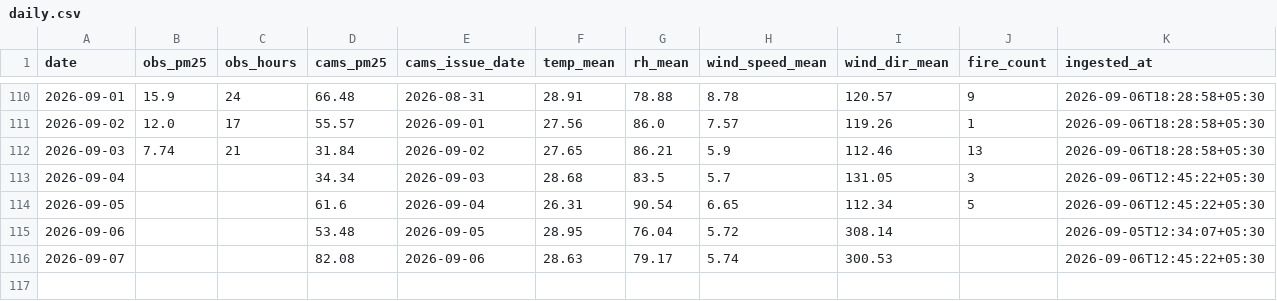
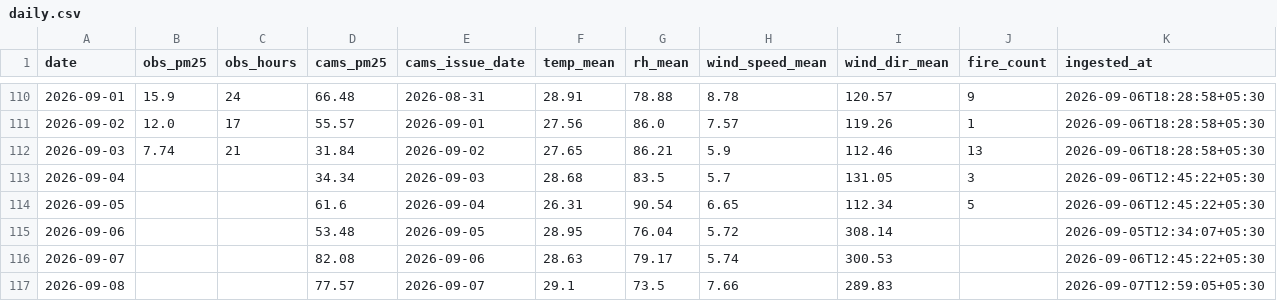
Before and after one commit to Blakkbird/ucs503p-202627odd-Project-P1.v1, a CSV file: data/daily.csv, drawn as a sheet; only a part is shown, gaps mark what is left out.

```diff
--- a/data/daily.csv
+++ b/data/daily.csv
@@ -116 +116,2 @@ date,obs_pm25,obs_hours,cams_pm25,cams_issue_date,temp_mean,rh_mean,wind_speed_m
 2026-09-07,,,82.08,2026-09-06,28.63,79.17,5.74,300.53,,2026-09-06T12:45:22+05:30
+2026-09-08,,,77.57,2026-09-07,29.1,73.5,7.66,289.83,,2026-09-07T12:59:05+05:30
```
Also changed, not shown: 1 other file.
